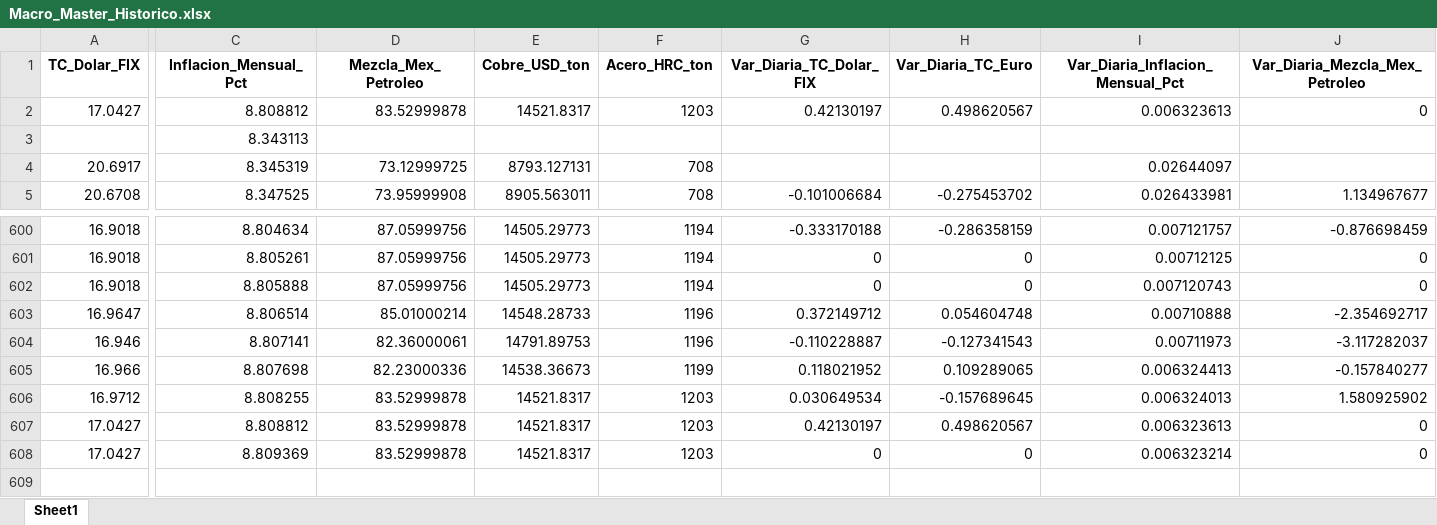
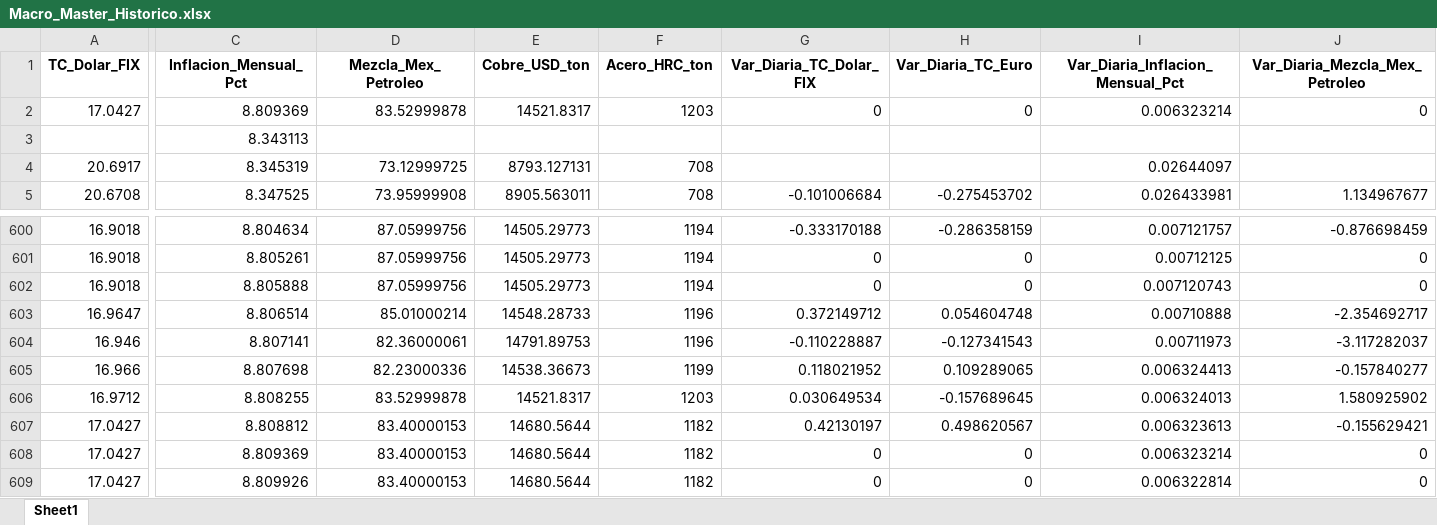
Before and after one commit to dataautomatizacioncalorex-byte/macro-dashboard, an Excel workbook: Macro_Master_Historico.xlsx, sheet Sheet1, drawn as a sheet; only a part is shown, gaps mark what is left out; values as stored, in another font and other column widths than the file's, no borders; rows hold the shown columns only; the diff covers the shown part only; the diff names each change by its address in the sheet, - before the commit and + after, or states it on an @@ line.

```diff
--- a/Macro_Master_Historico.xlsx (sheet Sheet1)
+++ b/Macro_Master_Historico.xlsx (sheet Sheet1)
-C2 (Inflacion_Mensual_Pct): 8.808812
+C2 (Inflacion_Mensual_Pct): 8.809369
-G2 (Var_Diaria_TC_Dolar_FIX): 0.42130197
+G2 (Var_Diaria_TC_Dolar_FIX): 0
-H2 (Var_Diaria_TC_Euro): 0.498620567
+H2 (Var_Diaria_TC_Euro): 0
-I2 (Var_Diaria_Inflacion_Mensual_Pct): 0.006323613
+I2 (Var_Diaria_Inflacion_Mensual_Pct): 0.006323214
-D607:D608 (Mezcla_Mex_Petroleo): 83.52999878
+D607:D608 (Mezcla_Mex_Petroleo): 83.40000153
-E607:E608 (Cobre_USD_ton): 14521.8317
+E607:E608 (Cobre_USD_ton): 14680.5644
-F607:F608 (Acero_HRC_ton): 1203
+F607:F608 (Acero_HRC_ton): 1182
-J607 (Var_Diaria_Mezcla_Mex_Petroleo): 0
+J607 (Var_Diaria_Mezcla_Mex_Petroleo): -0.155629421
+row 609: 17.0427 | 8.809926 | 83.40000153 | 14680.5644 | 1182 | 0 | 0 | 0.006322814 | 0
```
Also changed, not shown: 2 edited cells elsewhere in this sheet.
